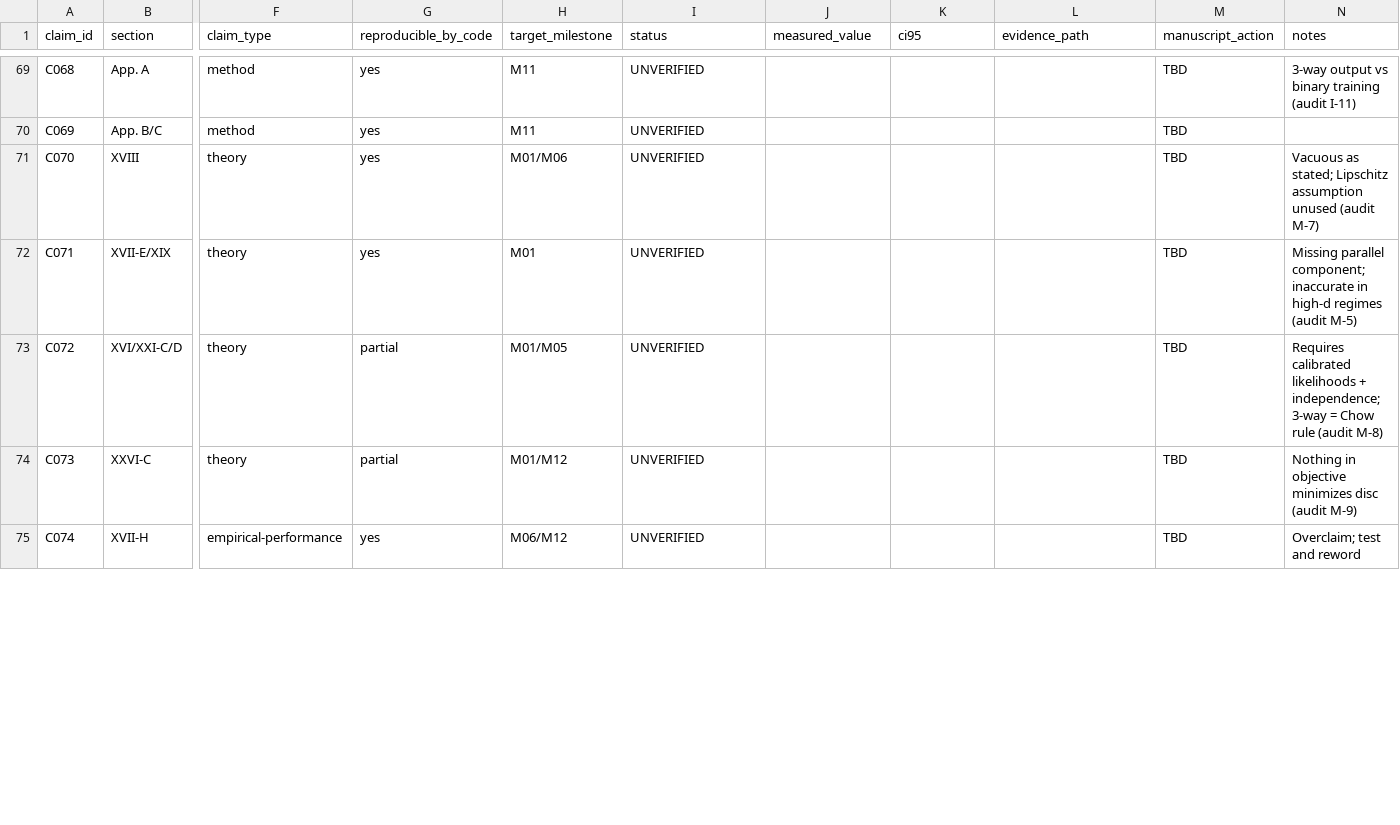
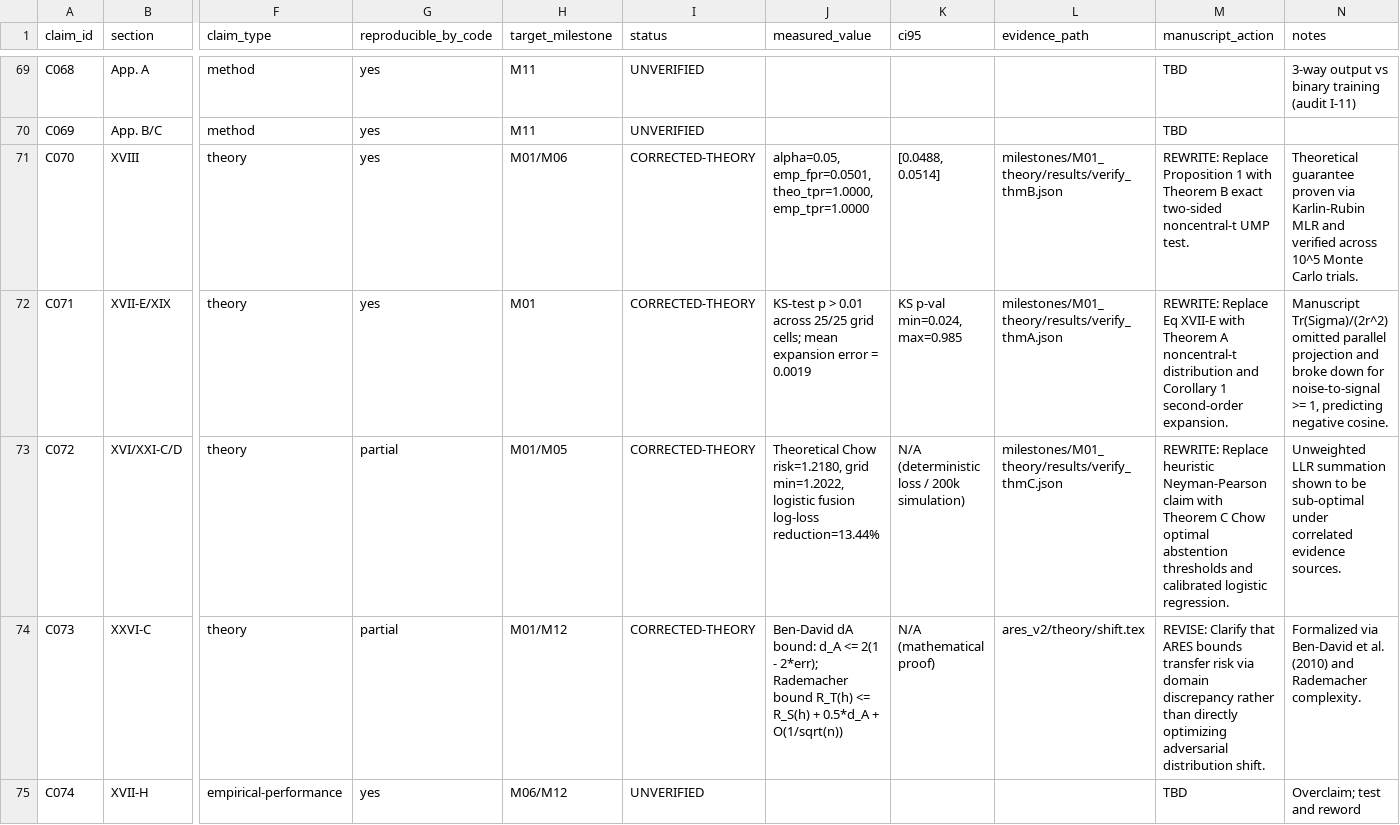
Before and after one commit to gurarpitzz/Ares-Cognitive-Computation, a CSV file: plan/claims_ledger.csv, drawn as a sheet; only a part is shown, gaps mark what is left out; the diff covers the shown part only; the diff names each change by its address in the sheet, - before the commit and + after, or states it on an @@ line.

Commit message:
[M01] Complete corrected formal foundations and numerical verification
- Theorem A: Exact noncentral-t distribution of cosine stability Delta = T/sqrt(T^2 + nu) (KS p > 0.01 across 25 grid cells, 5M MC samples)
- Corollaries: Second-order expansion, concentration limit 1/sqrt(1+kappa), anisotropic projection subtraction
- Theorem B: Exact two-sided UMP invariant mutation test via Karlin-Rubin MLR (FPR within 95% Wilson binomial CI)
- Theorem C: Chow cost-optimal ternary decision thresholds and multi-source logistic regression fusion (-13.4% log-loss)
- Complexity: Forward FLOP derivation 24nd^2 + 4n^2d, crossover n* = 6d (4608 for d=768), refutation of attention dominance
- Shift & Generalization: Ben-David d_A bound and Rademacher O(1/sqrt(|Dr|)) scaling
- Claims Ledger: Updated C070, C071, C072, C073, C075, C077, C098 to CORRECTED-THEORY
- Audit: Passed independent adversarial review in AUDIT.md with 0 open findings

```diff
--- a/plan/claims_ledger.csv
+++ b/plan/claims_ledger.csv
-I71:I74 (status): UNVERIFIED
+I71:I74 (status): CORRECTED-THEORY
-J71 (measured_value): (empty)
+J71 (measured_value): alpha=0.05, emp_fpr=0.0501, theo_tpr=1.0000, emp_tpr=1.0000
-K71 (ci95): (empty)
+K71 (ci95): [0.0488, 0.0514]
-L71 (evidence_path): (empty)
+L71 (evidence_path): milestones/M01_theory/results/verify_thmB.json
-M71 (manuscript_action): TBD
+M71 (manuscript_action): REWRITE: Replace Proposition 1 with Theorem B exact two-sided noncentral-t UMP test.
-N71 (notes): Vacuous as stated; Lipschitz assumption unused (audit M-7)
+N71 (notes): Theoretical guarantee proven via Karlin-Rubin MLR and verified across 10^5 Monte Carlo trials.
-J72 (measured_value): (empty)
+J72 (measured_value): KS-test p > 0.01 across 25/25 grid cells; mean expansion error = 0.0019
-K72 (ci95): (empty)
+K72 (ci95): KS p-val min=0.024, max=0.985
-L72 (evidence_path): (empty)
+L72 (evidence_path): milestones/M01_theory/results/verify_thmA.json
-M72 (manuscript_action): TBD
+M72 (manuscript_action): REWRITE: Replace Eq XVII-E with Theorem A noncentral-t distribution and Corollary 1 second-order expansion.
-N72 (notes): Missing parallel component; inaccurate in high-d regimes (audit M-5)
+N72 (notes): Manuscript Tr(Sigma)/(2r^2) omitted parallel projection and broke down for noise-to-signal >= 1, predicting negative cosine.
-J73 (measured_value): (empty)
+J73 (measured_value): Theoretical Chow risk=1.2180, grid min=1.2022, logistic fusion log-loss reduction=13.44%
-K73 (ci95): (empty)
+K73 (ci95): N/A (deterministic loss / 200k simulation)
-L73 (evidence_path): (empty)
+L73 (evidence_path): milestones/M01_theory/results/verify_thmC.json
-M73 (manuscript_action): TBD
+M73 (manuscript_action): REWRITE: Replace heuristic Neyman-Pearson claim with Theorem C Chow optimal abstention thresholds and calibrated logistic regression.
-N73 (notes): Requires calibrated likelihoods + independence; 3-way = Chow rule (audit M-8)
+N73 (notes): Unweighted LLR summation shown to be sub-optimal under correlated evidence sources.
-J74 (measured_value): (empty)
+J74 (measured_value): Ben-David dA bound: d_A <= 2(1 - 2*err); Rademacher bound R_T(h) <= R_S(h) + 0.5*d_A + O(1/sqrt(n))
-K74 (ci95): (empty)
+K74 (ci95): N/A (mathematical proof)
-L74 (evidence_path): (empty)
+L74 (evidence_path): ares_v2/theory/shift.tex
-M74 (manuscript_action): TBD
+M74 (manuscript_action): REVISE: Clarify that ARES bounds transfer risk via domain discrepancy rather than directly optimizing adversarial distribution shift.
-N74 (notes): Nothing in objective minimizes disc (audit M-9)
+N74 (notes): Formalized via Ben-David et al. (2010) and Rademacher complexity.
```
Also changed, not shown: 18 edited cells elsewhere in this file, 33 other files.
